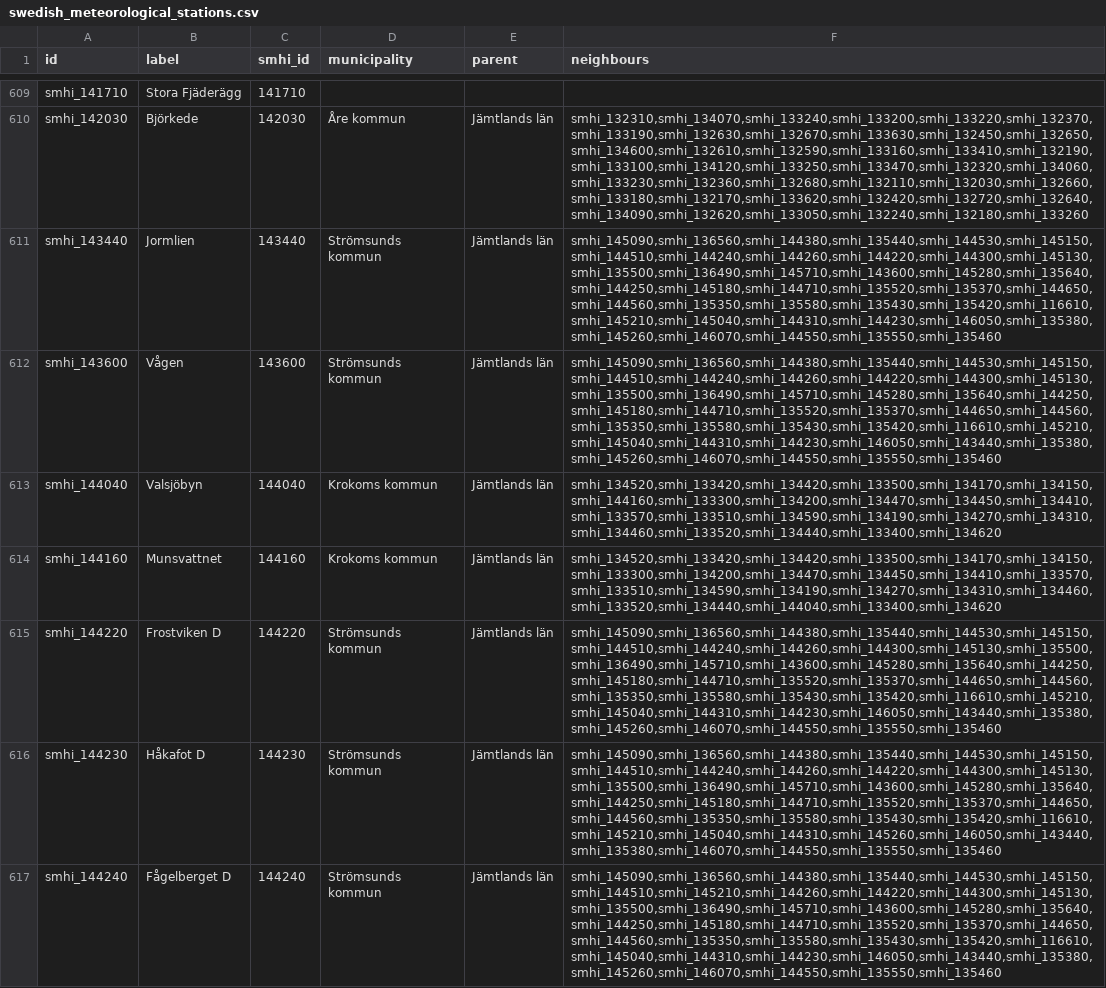
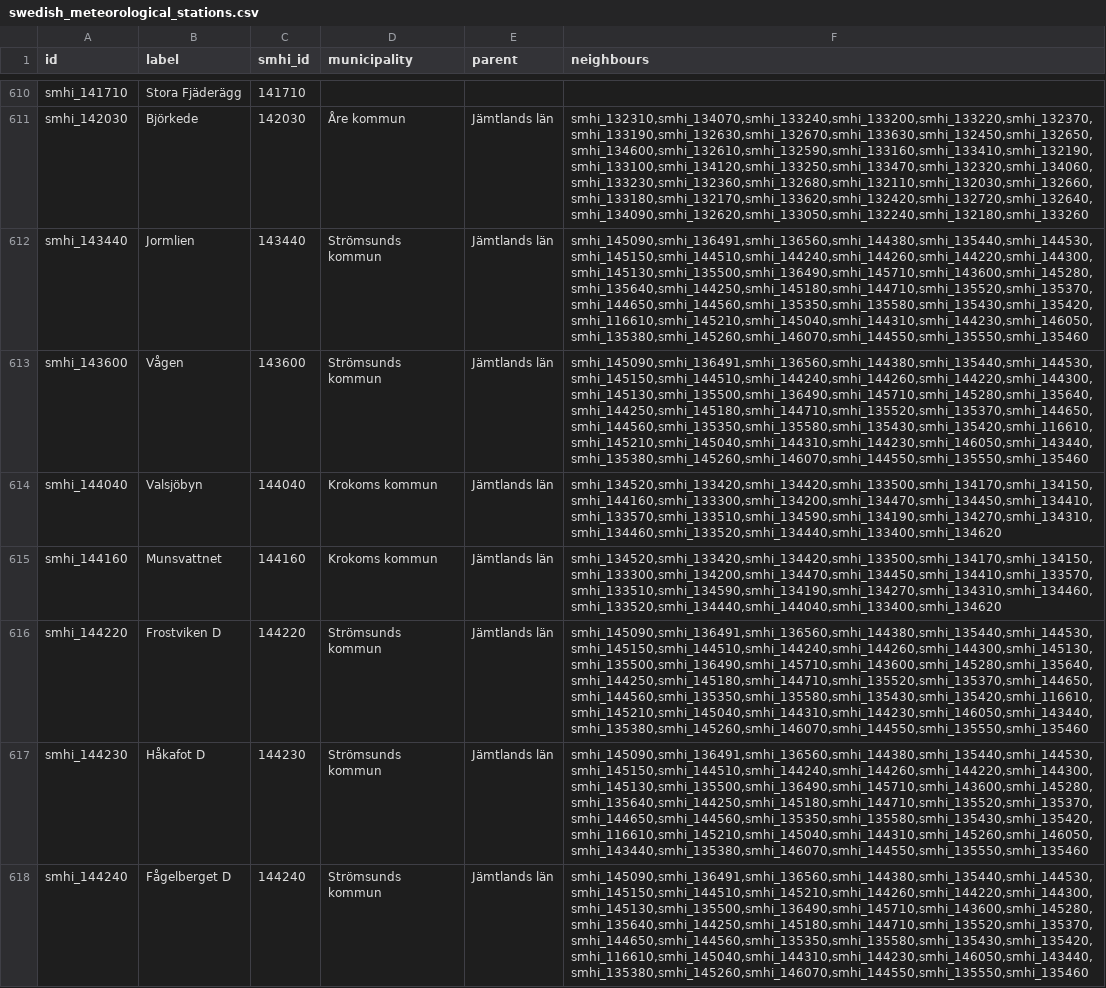
Before and after one commit to marple-newsrobot/marple-datatypes, a CSV file: misc/swedish_meteorological_stations.csv, drawn as a sheet; only a part is shown, gaps mark what is left out; addresses are those after the commit; the diff covers the shown part only; the diff names each change by its address in the sheet, - before the commit and + after, or states it on an @@ line.

Commit message:
update met stations

```diff
--- a/misc/swedish_meteorological_stations.csv
+++ b/misc/swedish_meteorological_stations.csv
-F612 (neighbours): smhi_145090,smhi_136560,smhi_144380,smhi_135440,smhi_144530,smhi_145150,smhi_144510,smhi_144240,smhi_144260,smhi_144220,smhi_144300,smhi_145130,smhi_135500,smhi_136490,smhi_145710,smhi_143600,smhi_145280,smhi_135640,smhi_144250,smhi_145180,smhi_144710,smhi_135520,smhi_135370,smhi_144650,smhi_144560,smhi_135350,smhi_135580,smhi_135430,smhi_135420,smhi_116610,smhi_145210,smhi_145040,smhi_144310,smhi_144230,smhi_146050,smhi_135380,smhi_145260,smhi_146070,smhi_144550,smhi_135550,smhi_135460
+F612 (neighbours): smhi_145090,smhi_136491,smhi_136560,smhi_144380,smhi_135440,smhi_144530,smhi_145150,smhi_144510,smhi_144240,smhi_144260,smhi_144220,smhi_144300,smhi_145130,smhi_135500,smhi_136490,smhi_145710,smhi_143600,smhi_145280,smhi_135640,smhi_144250,smhi_145180,smhi_144710,smhi_135520,smhi_135370,smhi_144650,smhi_144560,smhi_135350,smhi_135580,smhi_135430,smhi_135420,smhi_116610,smhi_145210,smhi_145040,smhi_144310,smhi_144230,smhi_146050,smhi_135380,smhi_145260,smhi_146070,smhi_144550,smhi_135550,smhi_135460
-F613 (neighbours): smhi_145090,smhi_136560,smhi_144380,smhi_135440,smhi_144530,smhi_145150,smhi_144510,smhi_144240,smhi_144260,smhi_144220,smhi_144300,smhi_145130,smhi_135500,smhi_136490,smhi_145710,smhi_145280,smhi_135640,smhi_144250,smhi_145180,smhi_144710,smhi_135520,smhi_135370,smhi_144650,smhi_144560,smhi_135350,smhi_135580,smhi_135430,smhi_135420,smhi_116610,smhi_145210,smhi_145040,smhi_144310,smhi_144230,smhi_146050,smhi_143440,smhi_135380,smhi_145260,smhi_146070,smhi_144550,smhi_135550,smhi_135460
+F613 (neighbours): smhi_145090,smhi_136491,smhi_136560,smhi_144380,smhi_135440,smhi_144530,smhi_145150,smhi_144510,smhi_144240,smhi_144260,smhi_144220,smhi_144300,smhi_145130,smhi_135500,smhi_136490,smhi_145710,smhi_145280,smhi_135640,smhi_144250,smhi_145180,smhi_144710,smhi_135520,smhi_135370,smhi_144650,smhi_144560,smhi_135350,smhi_135580,smhi_135430,smhi_135420,smhi_116610,smhi_145210,smhi_145040,smhi_144310,smhi_144230,smhi_146050,smhi_143440,smhi_135380,smhi_145260,smhi_146070,smhi_144550,smhi_135550,smhi_135460
-F616 (neighbours): smhi_145090,smhi_136560,smhi_144380,smhi_135440,smhi_144530,smhi_145150,smhi_144510,smhi_144240,smhi_144260,smhi_144300,smhi_145130,smhi_135500,smhi_136490,smhi_145710,smhi_143600,smhi_145280,smhi_135640,smhi_144250,smhi_145180,smhi_144710,smhi_135520,smhi_135370,smhi_144650,smhi_144560,smhi_135350,smhi_135580,smhi_135430,smhi_135420,smhi_116610,smhi_145210,smhi_145040,smhi_144310,smhi_144230,smhi_146050,smhi_143440,smhi_135380,smhi_145260,smhi_146070,smhi_144550,smhi_135550,smhi_135460
+F616 (neighbours): smhi_145090,smhi_136491,smhi_136560,smhi_144380,smhi_135440,smhi_144530,smhi_145150,smhi_144510,smhi_144240,smhi_144260,smhi_144300,smhi_145130,smhi_135500,smhi_136490,smhi_145710,smhi_143600,smhi_145280,smhi_135640,smhi_144250,smhi_145180,smhi_144710,smhi_135520,smhi_135370,smhi_144650,smhi_144560,smhi_135350,smhi_135580,smhi_135430,smhi_135420,smhi_116610,smhi_145210,smhi_145040,smhi_144310,smhi_144230,smhi_146050,smhi_143440,smhi_135380,smhi_145260,smhi_146070,smhi_144550,smhi_135550,smhi_135460
-F617 (neighbours): smhi_145090,smhi_136560,smhi_144380,smhi_135440,smhi_144530,smhi_145150,smhi_144510,smhi_144240,smhi_144260,smhi_144220,smhi_144300,smhi_145130,smhi_135500,smhi_136490,smhi_145710,smhi_143600,smhi_145280,smhi_135640,smhi_144250,smhi_145180,smhi_144710,smhi_135520,smhi_135370,smhi_144650,smhi_144560,smhi_135350,smhi_135580,smhi_135430,smhi_135420,smhi_116610,smhi_145210,smhi_145040,smhi_144310,smhi_145260,smhi_146050,smhi_143440,smhi_135380,smhi_146070,smhi_144550,smhi_135550,smhi_135460
+F617 (neighbours): smhi_145090,smhi_136491,smhi_136560,smhi_144380,smhi_135440,smhi_144530,smhi_145150,smhi_144510,smhi_144240,smhi_144260,smhi_144220,smhi_144300,smhi_145130,smhi_135500,smhi_136490,smhi_145710,smhi_143600,smhi_145280,smhi_135640,smhi_144250,smhi_145180,smhi_144710,smhi_135520,smhi_135370,smhi_144650,smhi_144560,smhi_135350,smhi_135580,smhi_135430,smhi_135420,smhi_116610,smhi_145210,smhi_145040,smhi_144310,smhi_145260,smhi_146050,smhi_143440,smhi_135380,smhi_146070,smhi_144550,smhi_135550,smhi_135460
-F618 (neighbours): smhi_145090,smhi_136560,smhi_144380,smhi_135440,smhi_144530,smhi_145150,smhi_144510,smhi_145210,smhi_144260,smhi_144220,smhi_144300,smhi_145130,smhi_135500,smhi_136490,smhi_145710,smhi_143600,smhi_145280,smhi_135640,smhi_144250,smhi_145180,smhi_144710,smhi_135520,smhi_135370,smhi_144650,smhi_144560,smhi_135350,smhi_135580,smhi_135430,smhi_135420,smhi_116610,smhi_145040,smhi_144310,smhi_144230,smhi_146050,smhi_143440,smhi_135380,smhi_145260,smhi_146070,smhi_144550,smhi_135550,smhi_135460
+F618 (neighbours): smhi_145090,smhi_136491,smhi_136560,smhi_144380,smhi_135440,smhi_144530,smhi_145150,smhi_144510,smhi_145210,smhi_144260,smhi_144220,smhi_144300,smhi_145130,smhi_135500,smhi_136490,smhi_145710,smhi_143600,smhi_145280,smhi_135640,smhi_144250,smhi_145180,smhi_144710,smhi_135520,smhi_135370,smhi_144650,smhi_144560,smhi_135350,smhi_135580,smhi_135430,smhi_135420,smhi_116610,smhi_145040,smhi_144310,smhi_144230,smhi_146050,smhi_143440,smhi_135380,smhi_145260,smhi_146070,smhi_144550,smhi_135550,smhi_135460
```
Also changed, not shown: 9 added rows and 135 edited cells elsewhere in this file.
